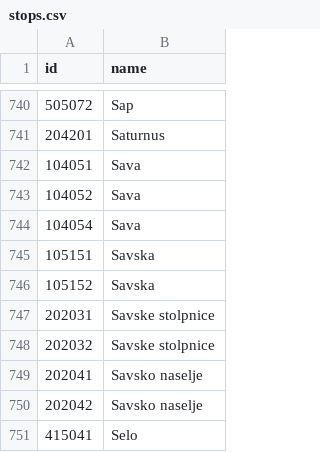
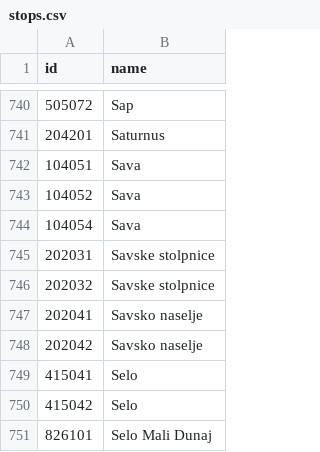
Before and after one commit to openstreetmap-si/bus-routes-osm-lpp, a CSV file: data/lpp/stops.csv, drawn as a sheet; only a part is shown, gaps mark what is left out; the shorter side is filled out with more unchanged rows; the diff names each change by its address in the sheet, - before the commit and + after, or states it on an @@ line.

```diff
--- a/data/lpp/stops.csv
+++ b/data/lpp/stops.csv
-row 745: 105151 | Savska
-row 746: 105152 | Savska
```
Also changed, not shown: data/lpp/lines_stops.csv.
